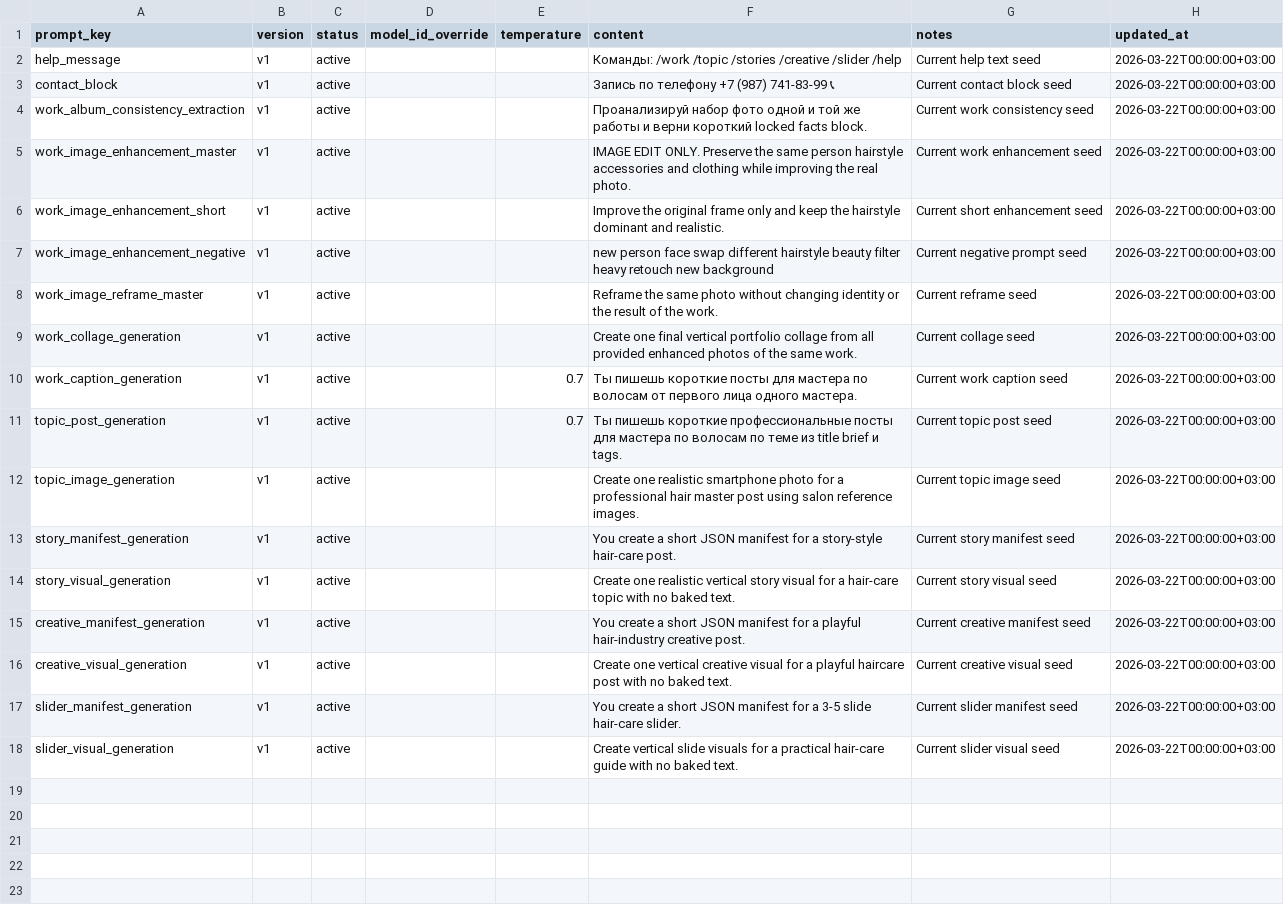
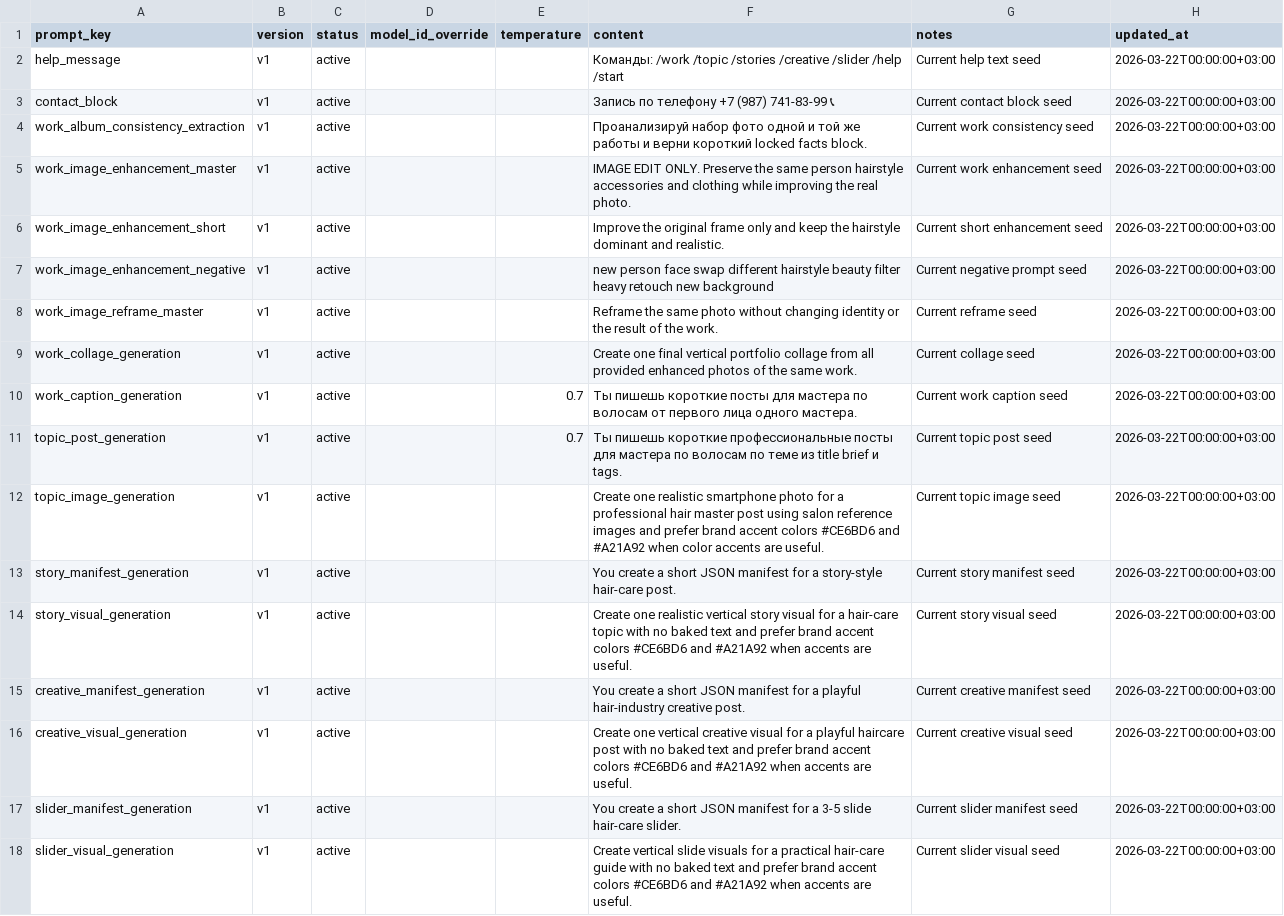
Before and after one commit to amoorkie/smm-automation-bot, a CSV file: smm_salon_docs/samples/prompt_config_seed_sample.csv, drawn as a sheet.

```diff
--- a/smm_salon_docs/samples/prompt_config_seed_sample.csv
+++ b/smm_salon_docs/samples/prompt_config_seed_sample.csv
@@ -1,3 +1,3 @@
 prompt_key,version,status,model_id_override,temperature,content,notes,updated_at
-help_message,v1,active,,,Команды: /work /topic /stories /creative /slider /help,Current help text seed,2026-03-22T00:00:00+03:00
+help_message,v1,active,,,Команды: /work /topic /stories /creative /slider /help /start,Current help text seed,2026-03-22T00:00:00+03:00
 contact_block,v1,active,,,Запись по телефону +7 (987) 741-83-99 📞,Current contact block seed,2026-03-22T00:00:00+03:00
@@ -11,8 +11,8 @@ work_caption_generation,v1,active,,0.7,Ты пишешь короткие пос
 topic_post_generation,v1,active,,0.7,Ты пишешь короткие профессиональные посты для мастера по волосам по теме из title brief и tags.,Current topic post seed,2026-03-22T00:00:00+03:00
-topic_image_generation,v1,active,,,Create one realistic smartphone photo for a professional hair master post using salon reference images.,Current topic image seed,2026-03-22T00:00:00+03:00
+topic_image_generation,v1,active,,,Create one realistic smartphone photo for a professional hair master post using salon reference images and prefer brand accent colors #CE6BD6 and #A21A92 when color accents are useful.,Current topic image seed,2026-03-22T00:00:00+03:00
 story_manifest_generation,v1,active,,,You create a short JSON manifest for a story-style hair-care post.,Current story manifest seed,2026-03-22T00:00:00+03:00
-story_visual_generation,v1,active,,,Create one realistic vertical story visual for a hair-care topic with no baked text.,Current story visual seed,2026-03-22T00:00:00+03:00
+story_visual_generation,v1,active,,,Create one realistic vertical story visual for a hair-care topic with no baked text and prefer brand accent colors #CE6BD6 and #A21A92 when accents are useful.,Current story visual seed,2026-03-22T00:00:00+03:00
 creative_manifest_generation,v1,active,,,You create a short JSON manifest for a playful hair-industry creative post.,Current creative manifest seed,2026-03-22T00:00:00+03:00
-creative_visual_generation,v1,active,,,Create one vertical creative visual for a playful haircare post with no baked text.,Current creative visual seed,2026-03-22T00:00:00+03:00
+creative_visual_generation,v1,active,,,Create one vertical creative visual for a playful haircare post with no baked text and prefer brand accent colors #CE6BD6 and #A21A92 when accents are useful.,Current creative visual seed,2026-03-22T00:00:00+03:00
 slider_manifest_generation,v1,active,,,You create a short JSON manifest for a 3-5 slide hair-care slider.,Current slider manifest seed,2026-03-22T00:00:00+03:00
-slider_visual_generation,v1,active,,,Create vertical slide visuals for a practical hair-care guide with no baked text.,Current slider visual seed,2026-03-22T00:00:00+03:00
+slider_visual_generation,v1,active,,,Create vertical slide visuals for a practical hair-care guide with no baked text and prefer brand accent colors #CE6BD6 and #A21A92 when accents are useful.,Current slider visual seed,2026-03-22T00:00:00+03:00
```
Also changed, not shown: smm_salon_docs/sheets_templates/creative_ideas.csv, 14 other files.
